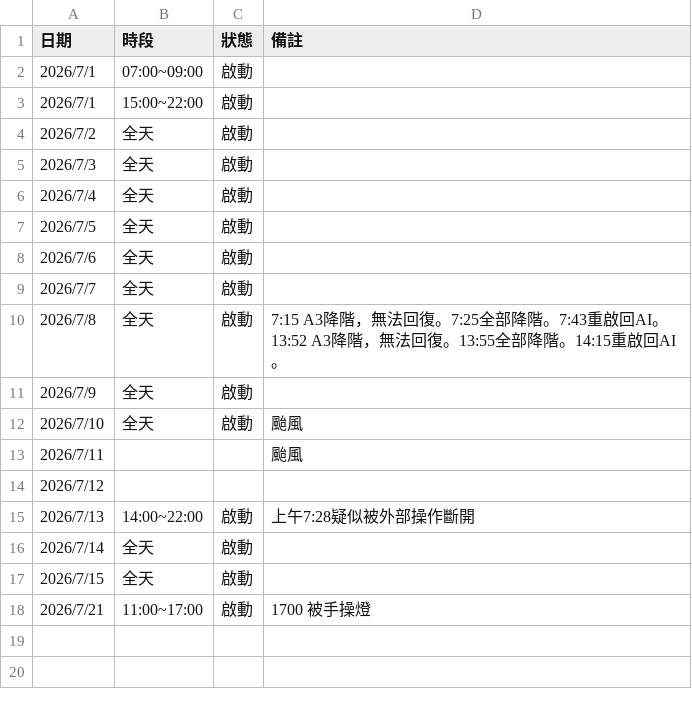
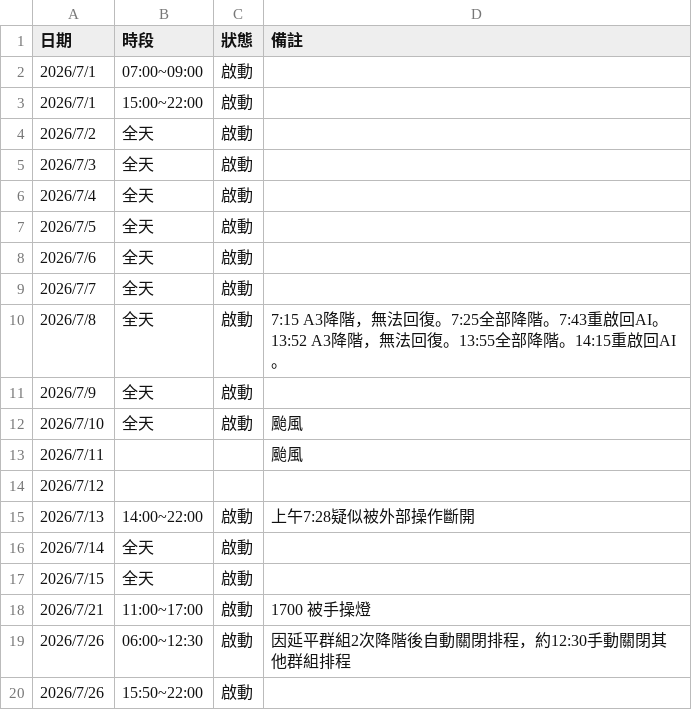
Before and after one commit to babamama1025/ai-signal-perf, a CSV file: data/ai_operation_log_4.csv, drawn as a sheet; the diff names each change by its address in the sheet, - before the commit and + after, or states it on an @@ line.

Commit message:
auto: update ai_operation_log_4.csv

```diff
--- a/data/ai_operation_log_4.csv
+++ b/data/ai_operation_log_4.csv
+row 19: 2026/7/26 | 06:00~12:30 | 啟動 | 因延平群組2次降階後自動關閉排程，約12:30手動關閉其他群組排程
+row 20: 2026/7/26 | 15:50~22:00 | 啟動
```
